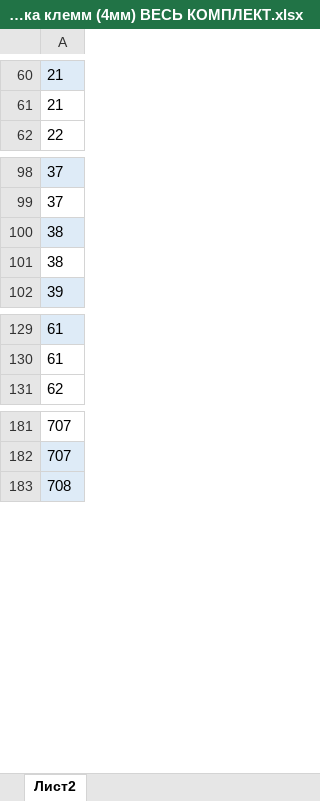
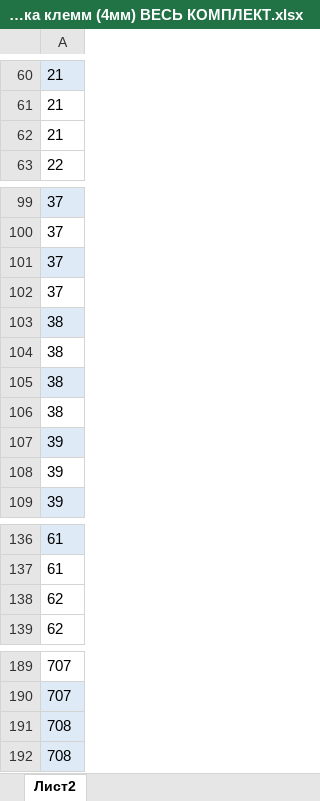
Before and after one commit to Merholg/AVersion, an Excel workbook: 043-01/КДАВ 043-01 Маркровка клемм (4мм) ВЕСЬ КОМПЛЕКТ.xlsx, sheet Лист2, drawn as a sheet; only a part is shown, gaps mark what is left out; values as stored, in another font and other column widths than the file's, no borders; the diff names each change by its address in the sheet, - before the commit and + after, or states it on an @@ line.

```diff
--- a/043-01/КДАВ 043-01 Маркровка клемм (4мм) ВЕСЬ КОМПЛЕКТ.xlsx (sheet Лист2)
+++ b/043-01/КДАВ 043-01 Маркровка клемм (4мм) ВЕСЬ КОМПЛЕКТ.xlsx (sheet Лист2)
+row 62: 21
+row 101: 37
+row 102: 37
+row 105: 38
+row 106: 38
+row 107: 39
+row 108: 39
+row 138: 62
+row 191: 708
```
Also changed, not shown: 3 other files.
